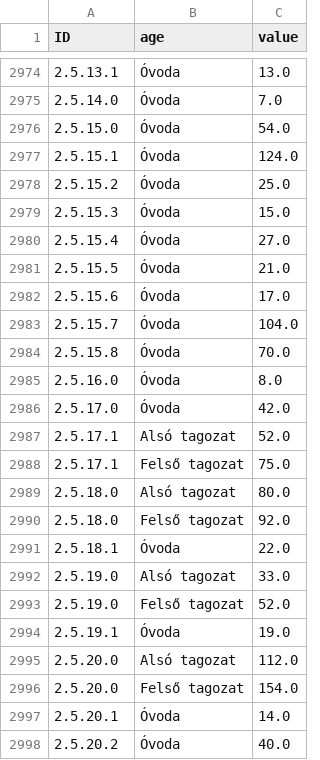
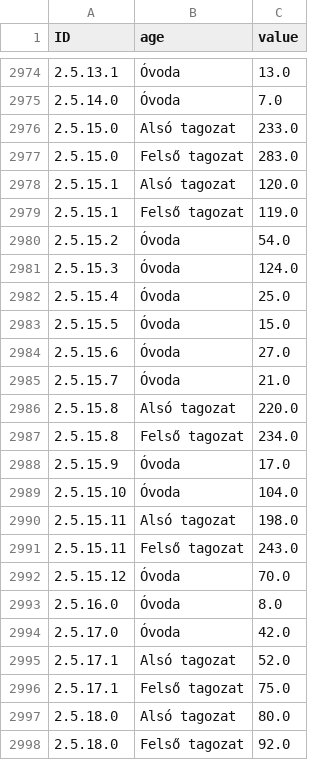
Before and after one commit to denesdata/npki, a CSV file: suli/data/kpi.csv, drawn as a sheet; only a part is shown, gaps mark what is left out; the shorter side is filled out with more unchanged rows; the diff covers the shown part only.

```diff
--- a/suli/data/kpi.csv
+++ b/suli/data/kpi.csv
@@ -2976,9 +2976,17 @@ ID,age,value
-2.5.15.0,Óvoda,54.0
-2.5.15.1,Óvoda,124.0
-2.5.15.2,Óvoda,25.0
-2.5.15.3,Óvoda,15.0
-2.5.15.4,Óvoda,27.0
-2.5.15.5,Óvoda,21.0
-2.5.15.6,Óvoda,17.0
-2.5.15.7,Óvoda,104.0
-2.5.15.8,Óvoda,70.0
+2.5.15.0,Alsó tagozat,233.0
+2.5.15.0,Felső tagozat,283.0
+2.5.15.1,Alsó tagozat,120.0
+2.5.15.1,Felső tagozat,119.0
+2.5.15.2, Óvoda,54.0
+2.5.15.3, Óvoda,124.0
+2.5.15.4, Óvoda,25.0
+2.5.15.5, Óvoda,15.0
+2.5.15.6, Óvoda,27.0
+2.5.15.7, Óvoda,21.0
+2.5.15.8,Alsó tagozat,220.0
+2.5.15.8,Felső tagozat,234.0
+2.5.15.9, Óvoda,17.0
+2.5.15.10, Óvoda,104.0
+2.5.15.11,Alsó tagozat,198.0
+2.5.15.11,Felső tagozat,243.0
+2.5.15.12, Óvoda,70.0
```
Also changed, not shown: 4 added rows, 12 removed rows and 40 edited cells elsewhere in this file, suli/data/kl2.csv, suli/data/kli.csv, 17 other files.
